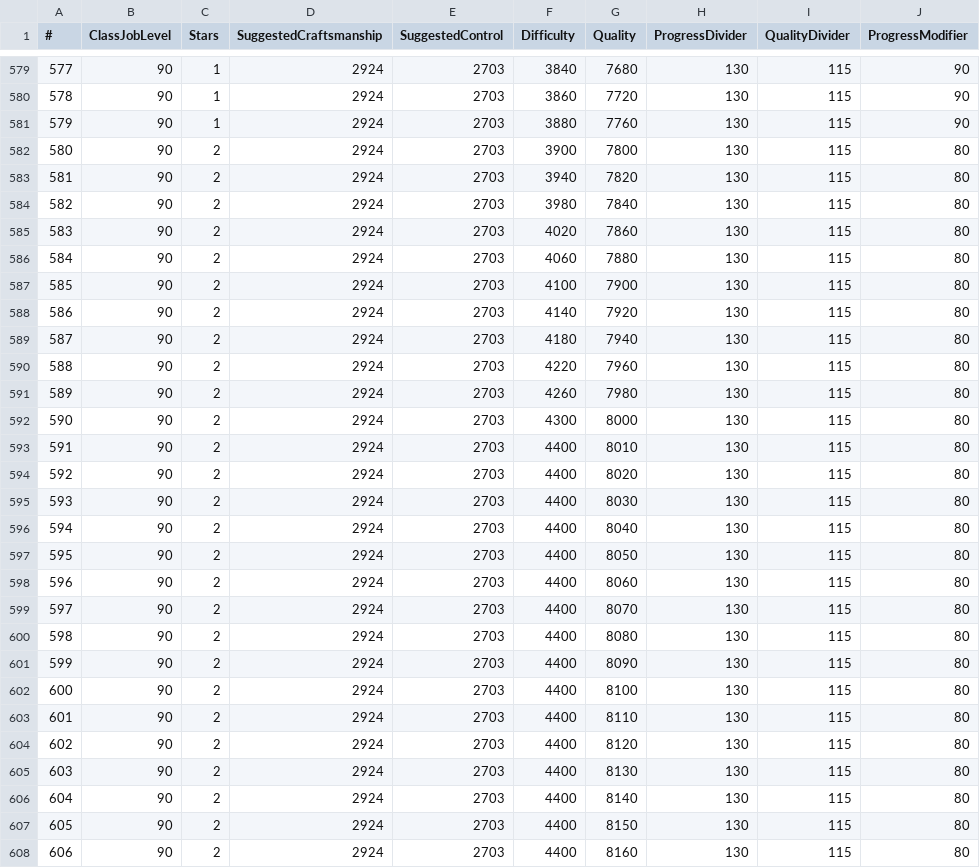
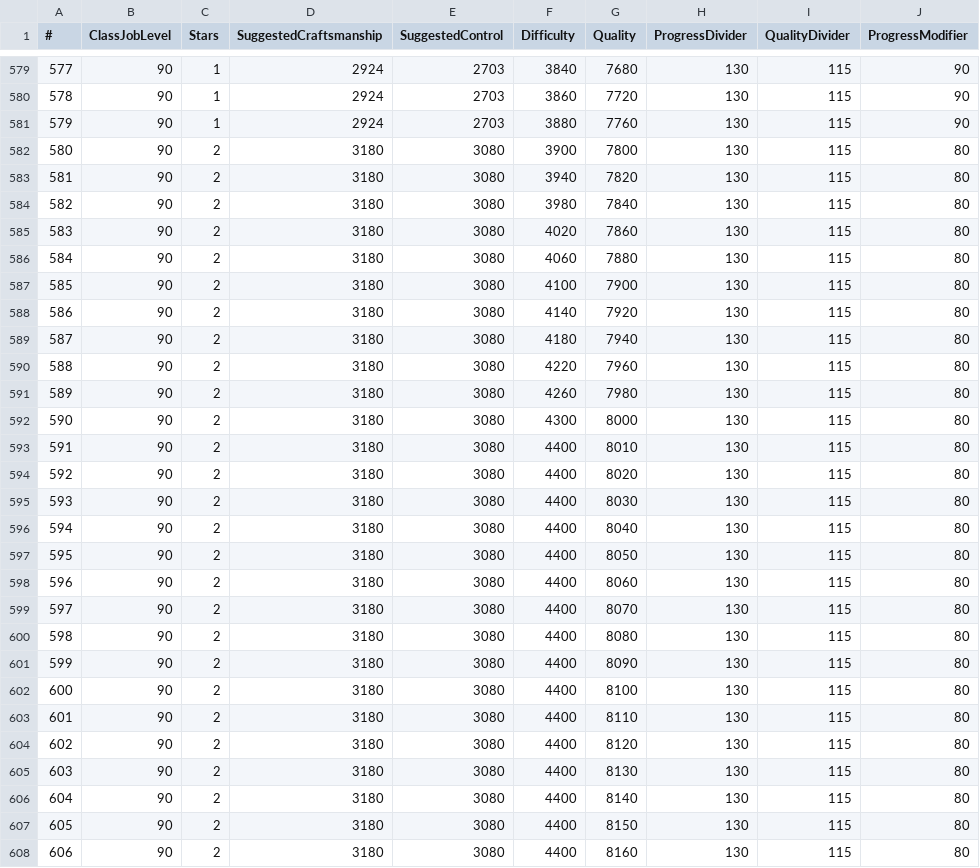
Before and after one commit to alostsock/crafty, a CSV file: crafty/data/RecipeLevelTable.csv, drawn as a sheet; only a part is shown, gaps mark what is left out; the diff covers the shown part only; the diff names each change by its address in the sheet, - before the commit and + after, or states it on an @@ line.

Commit message:
update with patch 6.3 data

```diff
--- a/crafty/data/RecipeLevelTable.csv
+++ b/crafty/data/RecipeLevelTable.csv
-D582:D608 (SuggestedCraftsmanship): 2924
+D582:D608 (SuggestedCraftsmanship): 3180
-E582:E608 (SuggestedControl): 2703
+E582:E608 (SuggestedControl): 3080
```
Also changed, not shown: 70 edited cells elsewhere in this file, 1 other file.
